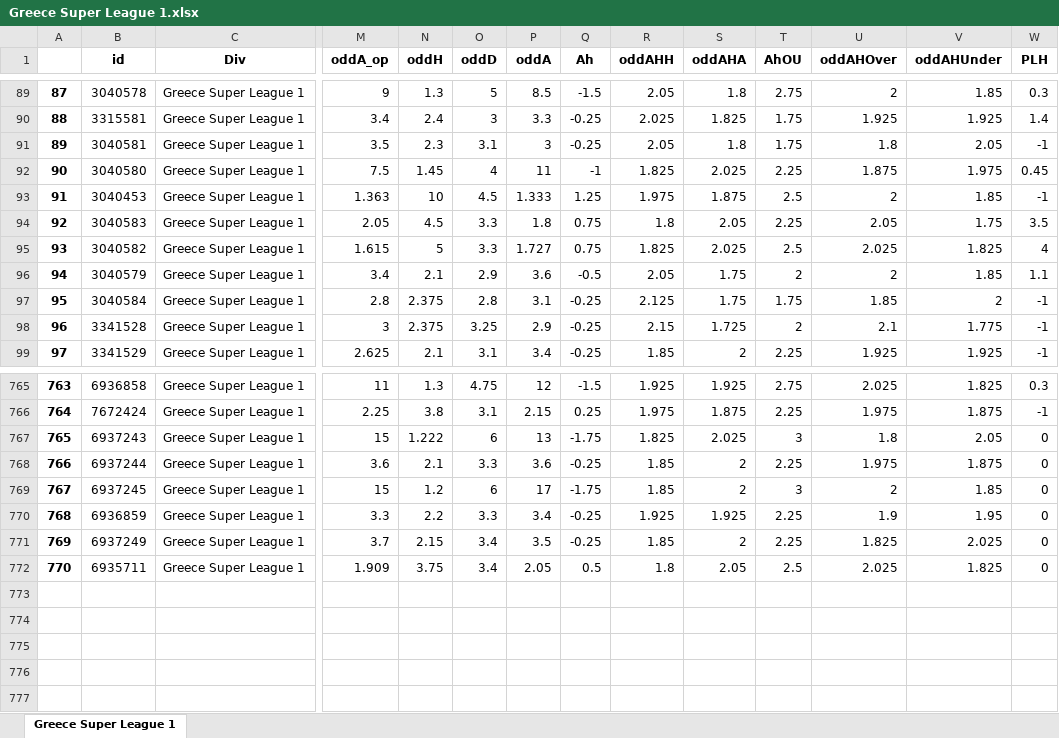
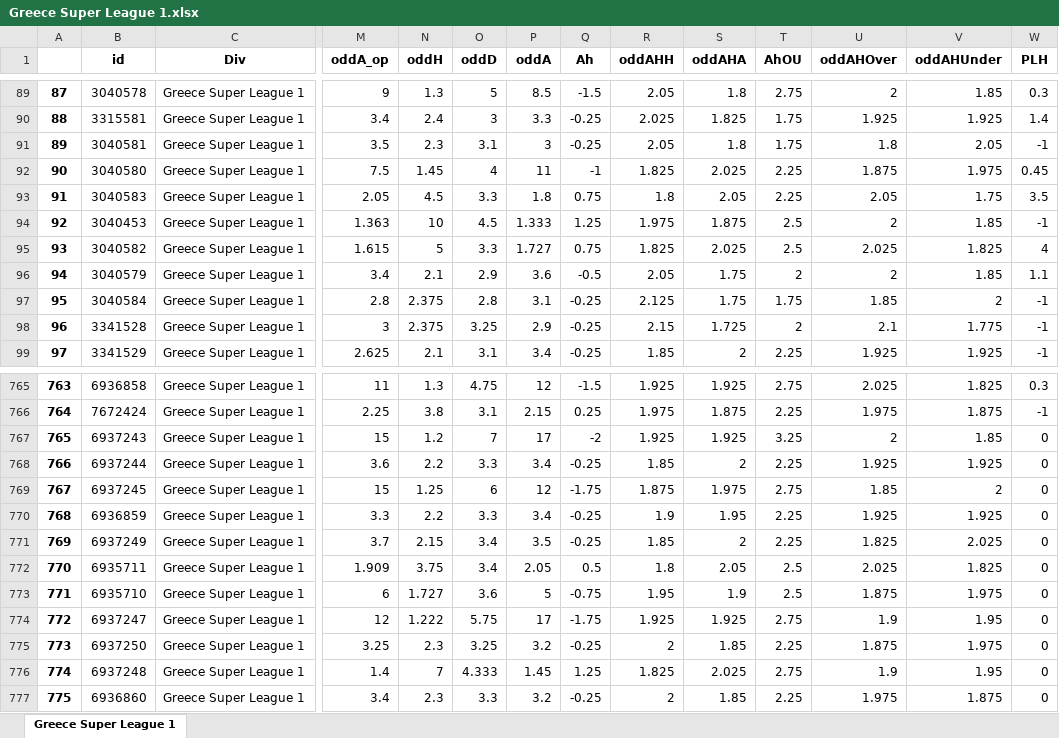
Before and after one commit to pedrogxbet/footdata, an Excel workbook: Greece Super League 1/Greece Super League 1.xlsx, sheet Greece Super League 1, drawn as a sheet; only a part is shown, gaps mark what is left out; values as stored, in another font and other column widths than the file's, no borders; addresses are those after the commit; rows hold the shown columns only; the diff covers the shown part only; the diff names each change by its address in the sheet, - before the commit and + after, or states it on an @@ line.

```diff
--- a/Greece Super League 1/Greece Super League 1.xlsx (sheet Greece Super League 1)
+++ b/Greece Super League 1/Greece Super League 1.xlsx (sheet Greece Super League 1)
@@ row 94 moved to row 93: 91 @@
@@ column A renumbered between rows 94 and 759 @@
-N767 (oddH): 1.222
+N767 (oddH): 1.2
-O767 (oddD): 6
+O767 (oddD): 7
-P767 (oddA): 13
+P767 (oddA): 17
-Q767 (Ah): -1.75
+Q767 (Ah): -2
-R767 (oddAHH): 1.825
+R767 (oddAHH): 1.925
-S767 (oddAHA): 2.025
+S767 (oddAHA): 1.925
-T767 (AhOU): 3
+T767 (AhOU): 3.25
-U767 (oddAHOver): 1.8
+U767 (oddAHOver): 2
-V767 (oddAHUnder): 2.05
+V767 (oddAHUnder): 1.85
-N768 (oddH): 2.1
+N768 (oddH): 2.2
-P768 (oddA): 3.6
+P768 (oddA): 3.4
-U768 (oddAHOver): 1.975
+U768 (oddAHOver): 1.925
-V768 (oddAHUnder): 1.875
+V768 (oddAHUnder): 1.925
-N769 (oddH): 1.2
+N769 (oddH): 1.25
-P769 (oddA): 17
+P769 (oddA): 12
-R769 (oddAHH): 1.85
+R769 (oddAHH): 1.875
-S769 (oddAHA): 2
+S769 (oddAHA): 1.975
-T769 (AhOU): 3
+T769 (AhOU): 2.75
-U769 (oddAHOver): 2
+U769 (oddAHOver): 1.85
-V769 (oddAHUnder): 1.85
+V769 (oddAHUnder): 2
-R770 (oddAHH): 1.925
+R770 (oddAHH): 1.9
-S770 (oddAHA): 1.925
+S770 (oddAHA): 1.95
-U770 (oddAHOver): 1.9
+U770 (oddAHOver): 1.925
-V770 (oddAHUnder): 1.95
+V770 (oddAHUnder): 1.925
+row 773: 771 | 6935710 | Greece Super League 1 | 6 | 1.727 | 3.6 | 5 | -0.75 | 1.95 | 1.9 | 2.5 | 1.875 | 1.975 | 0
+row 774: 772 | 6937247 | Greece Super League 1 | 12 | 1.222 | 5.75 | 17 | -1.75 | 1.925 | 1.925 | 2.75 | 1.9 | 1.95 | 0
+row 775: 773 | 6937250 | Greece Super League 1 | 3.25 | 2.3 | 3.25 | 3.2 | -0.25 | 2 | 1.85 | 2.25 | 1.875 | 1.975 | 0
+row 776: 774 | 6937248 | Greece Super League 1 | 1.4 | 7 | 4.333 | 1.45 | 1.25 | 1.825 | 2.025 | 2.75 | 1.9 | 1.95 | 0
+row 777: 775 | 6936860 | Greece Super League 1 | 3.4 | 2.3 | 3.3 | 3.2 | -0.25 | 2 | 1.85 | 2.25 | 1.975 | 1.875 | 0
```
Also changed, not shown: 27 moved rows elsewhere in this sheet, England Premier League/England Premier League.xlsx, France Ligue 1/France Ligue 1.xlsx, 21 other files.
